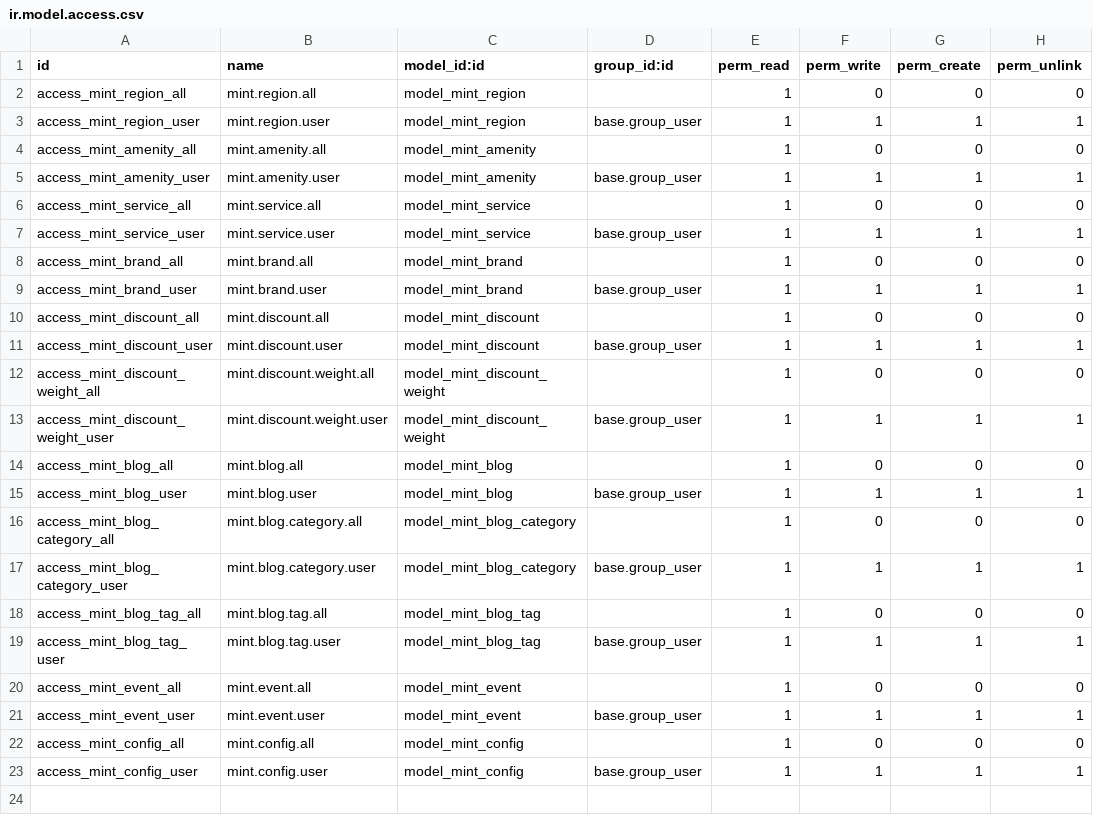
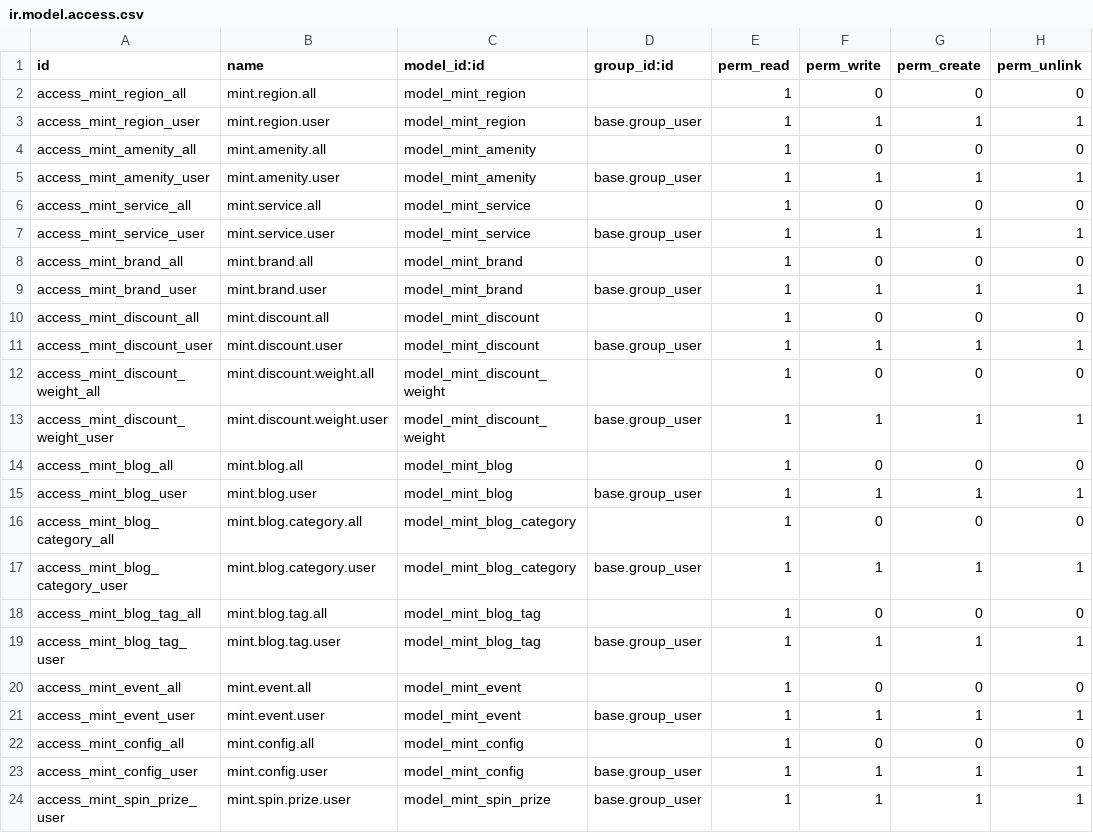
Before and after one commit to J-Palomino/odoo-custom-modules, a CSV file: mint_api_v2/security/ir.model.access.csv, drawn as a sheet.

Commit message:
refactor(spin): draw the prize from a finite pool at claim time
Replaces the prize-at-spin-time design. The wheel no longer decides anything:
claiming draws an available entry from the new mint.spin.prize pool, so the
prize is chosen server-side, after sign-in, from inventory ops created in
advance.

Three things fall out of that:

- The pool IS the distribution cap. You cannot award more 30%-off coupons than
  were seeded, and "how many are left" is a COUNT. Dutchie enforces
  MaxRedemptions but never populates RedemptionCount, so a cap expressed only
  over there is invisible.
- The mix IS the odds. seed_pool({5: 350, 10: 300, ... 30: 10}) makes a 30% a
  1-in-100 draw and caps it at exactly ten. No weight table to keep in sync
  with the storefront.
- Nothing about the outcome crosses the browser, so the HMAC-signed claim
  token and its shared secret are deleted outright, on both sides. They only
  existed because the wheel picked the prize first.

Two different double-spends, two different guards:

1. Two concurrent claims must not draw the SAME entry —
   SELECT ... FOR UPDATE SKIP LOCKED hands each transaction a different row
   rather than blocking or colliding.
2. One customer must not claim TWICE in a day — a UNIQUE(claimed_partner_id,
   claim_date) constraint, NOT a search-then-create check, which is a
   time-of-check/time-of-use race that concurrent requests slip through.
   Postgres treats NULLs as distinct, so unclaimed rows coexist freely while a
   second claim by the same partner on the same date raises IntegrityError.
   The controller catches it and returns 409 with the coupon they already hold.

A CHECK(percent > 0) constraint makes "every wedge wins" structural: there is
no way to write a losing entry.

The coupon is minted BEFORE the entry is marked spent, so a failed issue rolls
back and leaves the entry available rather than burning inventory on a customer
who got nothing. The store is validated before the draw for the same reason.

create_spin_redemption is replaced by create_spin_prize_coupon, which takes the
percent from the drawn entry — there is no longer a client-supplied prize id to
validate or a SPIN_PRIZE_PERCENTS table to drift.

Tests rewritten: 24 cases covering pool seeding, exhaustion, both guards,
inventory accounting on repeat claims, and the issued coupon's shape. Still NOT
executed — running them needs an Odoo database.

```diff
--- a/mint_api_v2/security/ir.model.access.csv
+++ b/mint_api_v2/security/ir.model.access.csv
@@ -23 +23,2 @@ access_mint_config_all,mint.config.all,model_mint_config,,1,0,0,0
 access_mint_config_user,mint.config.user,model_mint_config,base.group_user,1,1,1,1
+access_mint_spin_prize_user,mint.spin.prize.user,model_mint_spin_prize,base.group_user,1,1,1,1
```
Also changed, not shown: 7 other files.
